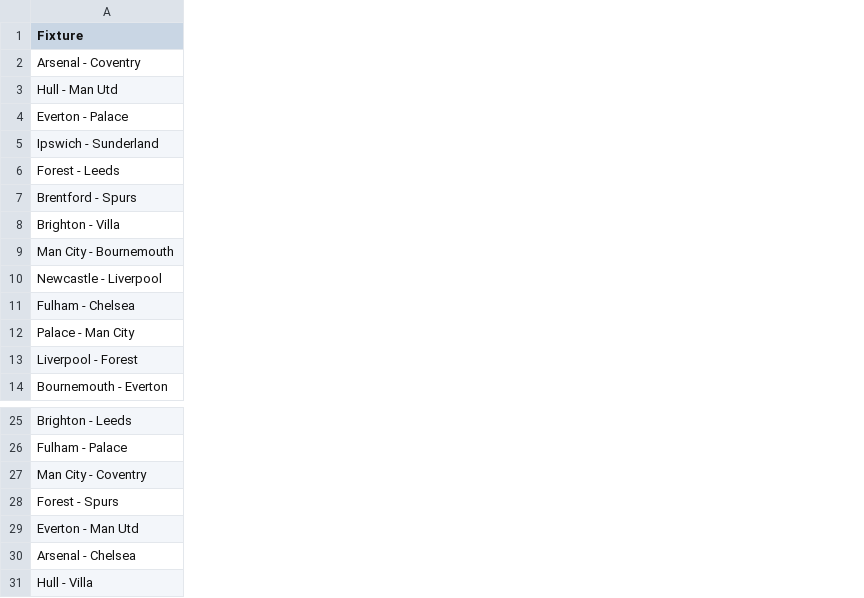
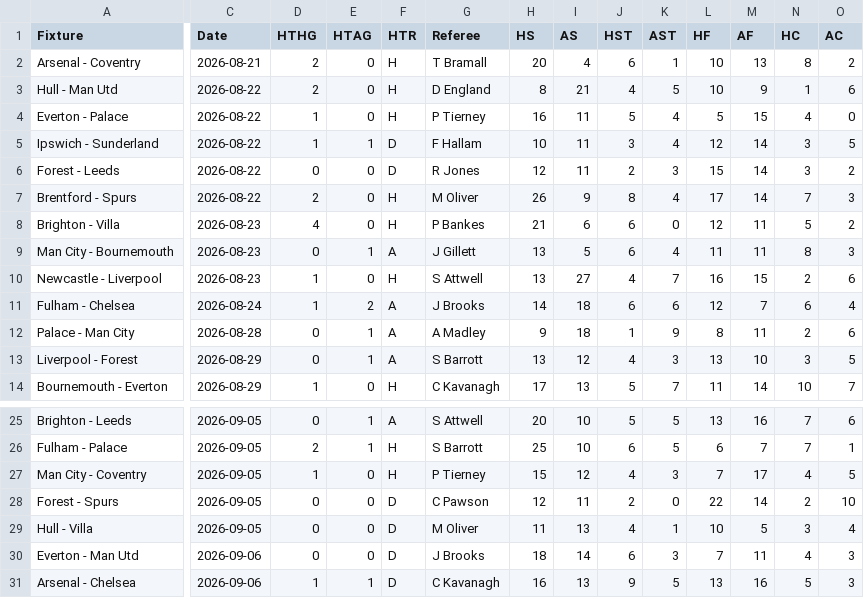
Before and after one commit to ps9786/pl-predictions, a CSV file: pl/scores.csv, drawn as a sheet; only a part is shown, gaps mark what is left out; the diff covers the shown part only; the diff names each change by its address in the sheet, - before the commit and + after, or states it on an @@ line.

Commit message:
Auto update of scores

```diff
--- a/pl/scores.csv
+++ b/pl/scores.csv
+column C (Date), rows 2-14: 2026-08-21 | 2026-08-22 | 2026-08-22 | 2026-08-22 | 2026-08-22 | 2026-08-22 | 2026-08-23 | 2026-08-23 | 2026-08-23 | 2026-08-24 | 2026-08-28 | 2026-08-29 | 2026-08-29; rows 25-28: all 2026-09-05; rows 30-31: 2026-09-06 | 2026-09-06
+column D (HTHG), rows 2-14: 2 | 2 | 1 | 1 | 0 | 2 | 4 | 0 | 1 | 1 | 0 | 0 | 1; rows 25-28: 0 | 2 | 1 | 0; rows 30-31: 0 | 1
+column E (HTAG), rows 2-14: 0 | 0 | 0 | 1 | 0 | 0 | 0 | 1 | 0 | 2 | 1 | 1 | 0; rows 25-28: 1 | 1 | 0 | 0; rows 30-31: 0 | 1
+column F (HTR), rows 2-14: H | H | H | D | D | H | H | A | H | A | A | A | H; rows 25-28: A | H | H | D; rows 30-31: D | D
+column G (Referee), rows 2-14: T Bramall | D England | P Tierney | F Hallam | R Jones | M Oliver | P Bankes | J Gillett | S Attwell | J Brooks | A Madley | S Barrott | C Kavanagh; rows 25-28: S Attwell | S Barrott | P Tierney | C Pawson; rows 30-31: J Brooks | C Kavanagh
+column H (HS), rows 2-14: 20 | 8 | 16 | 10 | 12 | 26 | 21 | 13 | 13 | 14 | 9 | 13 | 17; rows 25-28: 20 | 25 | 15 | 12; rows 30-31: 18 | 16
+column I (AS), rows 2-14: 4 | 21 | 11 | 11 | 11 | 9 | 6 | 5 | 27 | 18 | 18 | 12 | 13; rows 25-28: 10 | 10 | 12 | 11; rows 30-31: 14 | 13
+column J (HST), rows 2-14: 6 | 4 | 5 | 3 | 2 | 8 | 6 | 6 | 4 | 6 | 1 | 4 | 5; rows 25-28: 5 | 6 | 4 | 2; rows 30-31: 6 | 9
+column K (AST), rows 2-14: 1 | 5 | 4 | 4 | 3 | 4 | 0 | 4 | 7 | 6 | 9 | 3 | 7; rows 25-28: 5 | 5 | 3 | 0; rows 30-31: 3 | 5
+column L (HF), rows 2-14: 10 | 10 | 5 | 12 | 15 | 17 | 12 | 11 | 16 | 12 | 8 | 13 | 11; rows 25-28: 13 | 6 | 7 | 22; rows 30-31: 7 | 13
+column M (AF), rows 2-14: 13 | 9 | 15 | 14 | 14 | 14 | 11 | 11 | 15 | 7 | 11 | 10 | 14; rows 25-28: 16 | 7 | 17 | 14; rows 30-31: 11 | 16
+column N (HC), rows 2-14: 8 | 1 | 4 | 3 | 3 | 7 | 5 | 8 | 2 | 6 | 2 | 3 | 10; rows 25-28: 7 | 7 | 4 | 2; rows 30-31: 4 | 5
+column O (AC), rows 2-14: 2 | 6 | 0 | 5 | 2 | 3 | 2 | 3 | 6 | 4 | 6 | 5 | 7; rows 25-28: 6 | 1 | 5 | 10; rows 30-31: 3 | 3
@@ row 31 moved to row 29: Hull - Villa @@
```
Also changed, not shown: 4 added columns elsewhere in this file, 5 other files.
